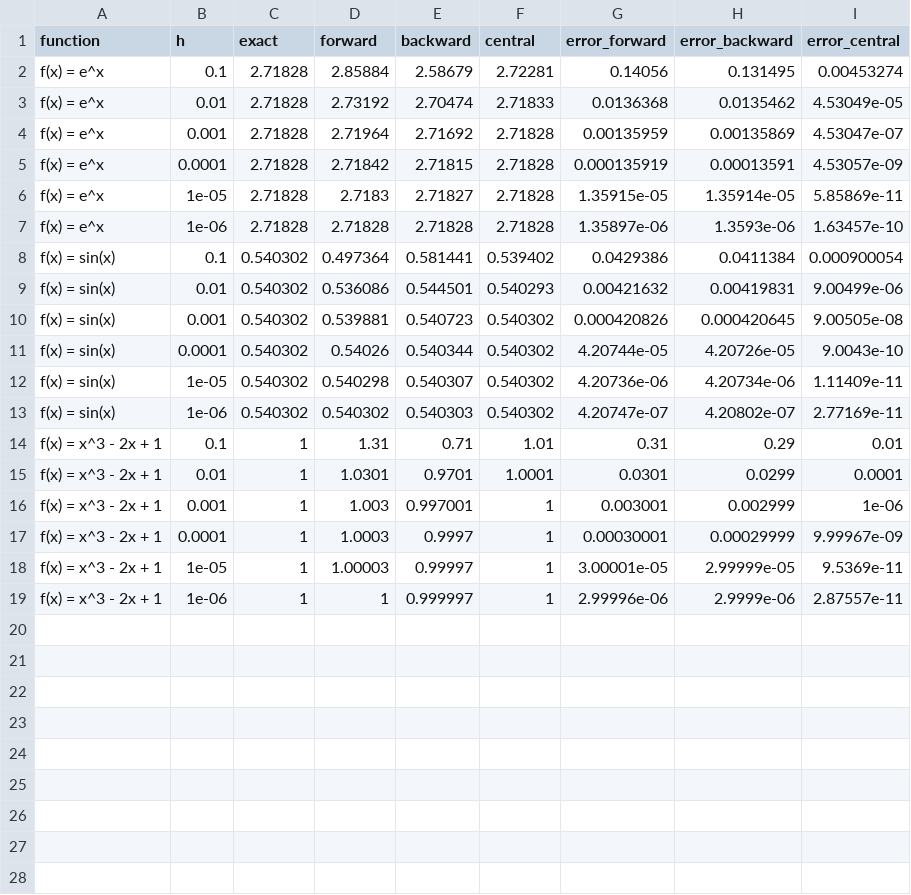
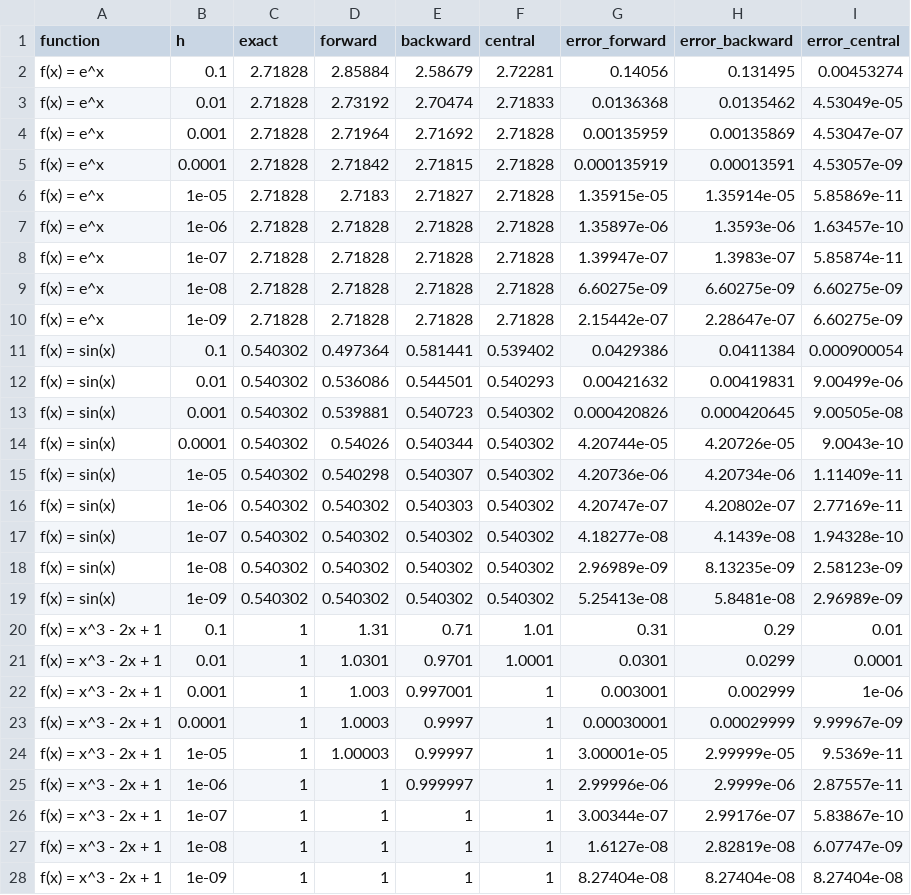
Before and after one commit to Kunal-Kamod25/SC-602-Numerical-Computing-II, a CSV file: Assignment-II/data/results.csv, drawn as a sheet; the diff names each change by its address in the sheet, - before the commit and + after, or states it on an @@ line.

Commit message:
Update Assignment II results, h_values, and log-log error plot

```diff
--- a/Assignment-II/data/results.csv
+++ b/Assignment-II/data/results.csv
+row 8: f(x) = e^x | 1e-07 | 2.71828 | 2.71828 | 2.71828 | 2.71828 | 1.39947e-07 | 1.3983e-07 | 5.85874e-11
+row 9: f(x) = e^x | 1e-08 | 2.71828 | 2.71828 | 2.71828 | 2.71828 | 6.60275e-09 | 6.60275e-09 | 6.60275e-09
+row 10: f(x) = e^x | 1e-09 | 2.71828 | 2.71828 | 2.71828 | 2.71828 | 2.15442e-07 | 2.28647e-07 | 6.60275e-09
+row 17: f(x) = sin(x) | 1e-07 | 0.540302 | 0.540302 | 0.540302 | 0.540302 | 4.18277e-08 | 4.1439e-08 | 1.94328e-10
+row 18: f(x) = sin(x) | 1e-08 | 0.540302 | 0.540302 | 0.540302 | 0.540302 | 2.96989e-09 | 8.13235e-09 | 2.58123e-09
+row 19: f(x) = sin(x) | 1e-09 | 0.540302 | 0.540302 | 0.540302 | 0.540302 | 5.25413e-08 | 5.8481e-08 | 2.96989e-09
+row 26: f(x) = x^3 - 2x + 1 | 1e-07 | 1 | 1 | 1 | 1 | 3.00344e-07 | 2.99176e-07 | 5.83867e-10
+row 27: f(x) = x^3 - 2x + 1 | 1e-08 | 1 | 1 | 1 | 1 | 1.6127e-08 | 2.82819e-08 | 6.07747e-09
+row 28: f(x) = x^3 - 2x + 1 | 1e-09 | 1 | 1 | 1 | 1 | 8.27404e-08 | 8.27404e-08 | 8.27404e-08
```
Also changed, not shown: 2 other files.
